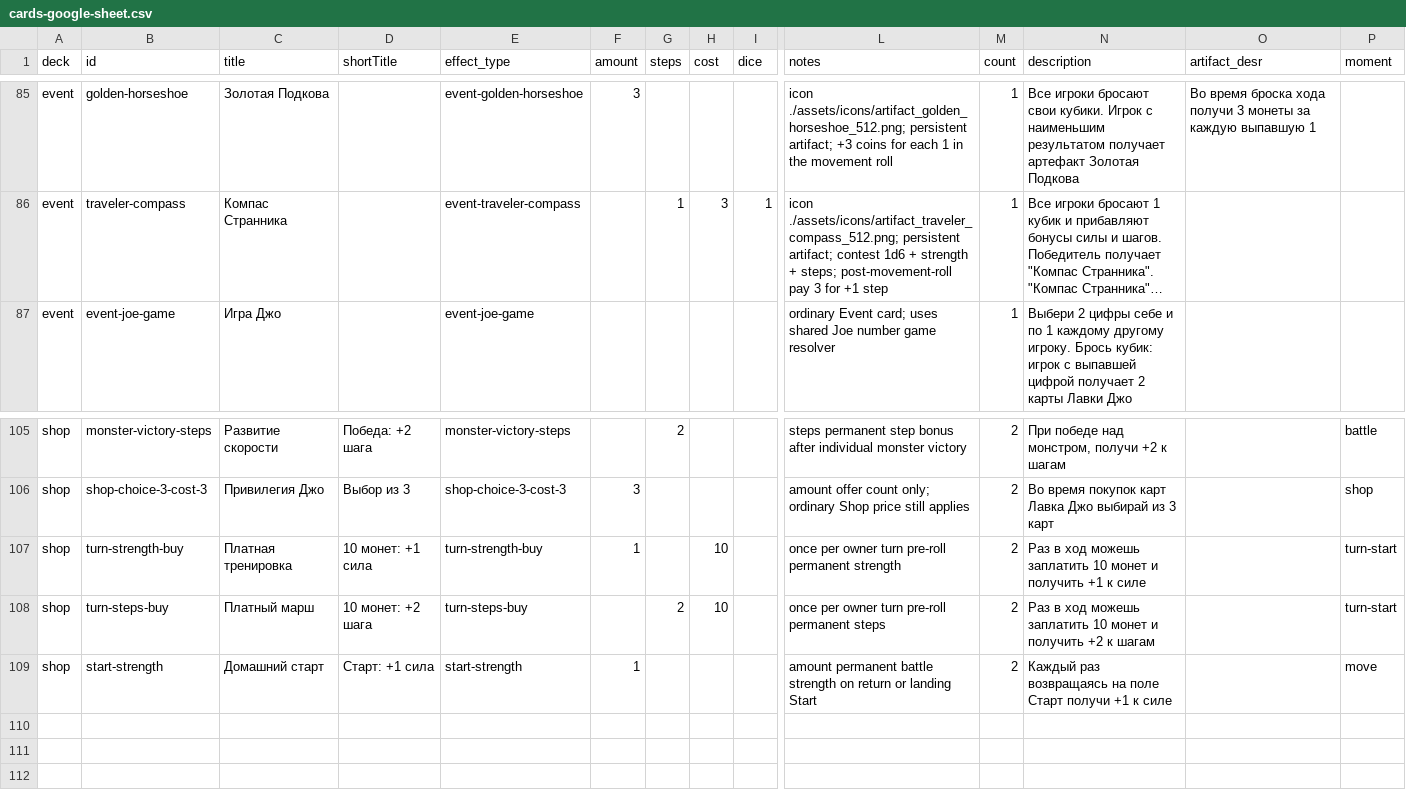
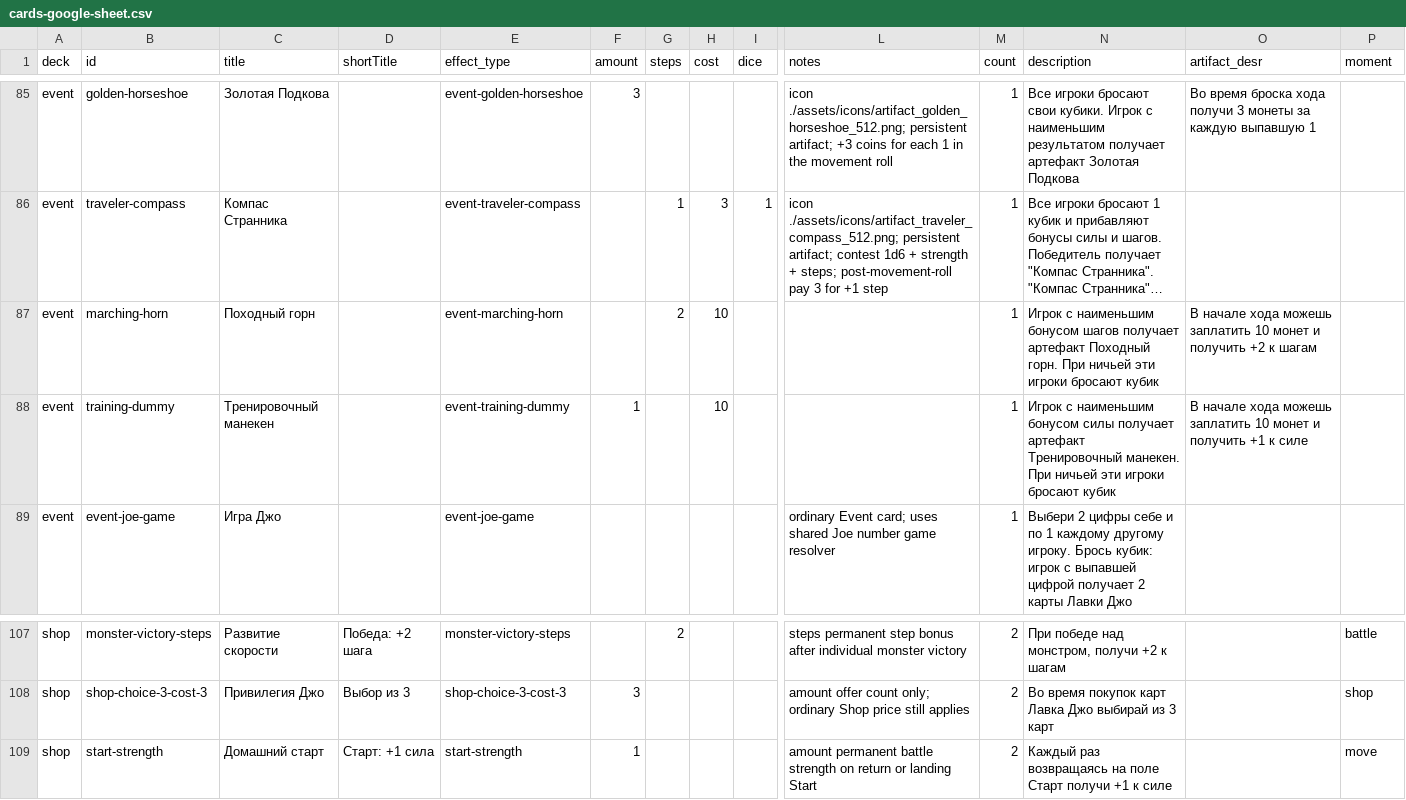
Before and after one commit to qooobooo/very-big-adventure, a CSV file: cards-google-sheet.csv, drawn as a sheet; only a part is shown, gaps mark what is left out; long unchanged cells end in …; removed rows and columns are numbered as before the commit, all else as after; rows hold the shown columns only; the diff names each change by its address in the sheet, - before the commit and + after, or states it on an @@ line.

```diff
--- a/cards-google-sheet.csv
+++ b/cards-google-sheet.csv
+row 87: event | marching-horn | Походный горн |  | event-marching-horn |  | 2 | 10 |  |  | 1 | Игрок с наименьшим бонусом шагов получает артефакт Походный горн. При ничьей эти игроки бросают кубик | В начале хода можешь заплатить 10 монет и получить +2 к шагам
+row 88: event | training-dummy | Тренировочный манекен |  | event-training-dummy | 1 |  | 10 |  |  | 1 | Игрок с наименьшим бонусом силы получает артефакт Тренировочный манекен. При ничьей эти игроки бросают кубик | В начале хода можешь заплатить 10 монет и получить +1 к силе
-row 107: shop | turn-strength-buy | Платная тренировка | 10 монет: +1 сила | turn-strength-buy | 1 |  | 10 |  | once per owner turn pre-roll permanent strength | 2 | Раз в ход можешь заплатить 10 монет и получить +1 к силе |  | turn-start
-row 108: shop | turn-steps-buy | Платный марш | 10 монет: +2 шага | turn-steps-buy |  | 2 | 10 |  | once per owner turn pre-roll permanent steps | 2 | Раз в ход можешь заплатить 10 монет и получить +2 к шагам |  | turn-start
```
Also changed, not shown: 4 other files.
